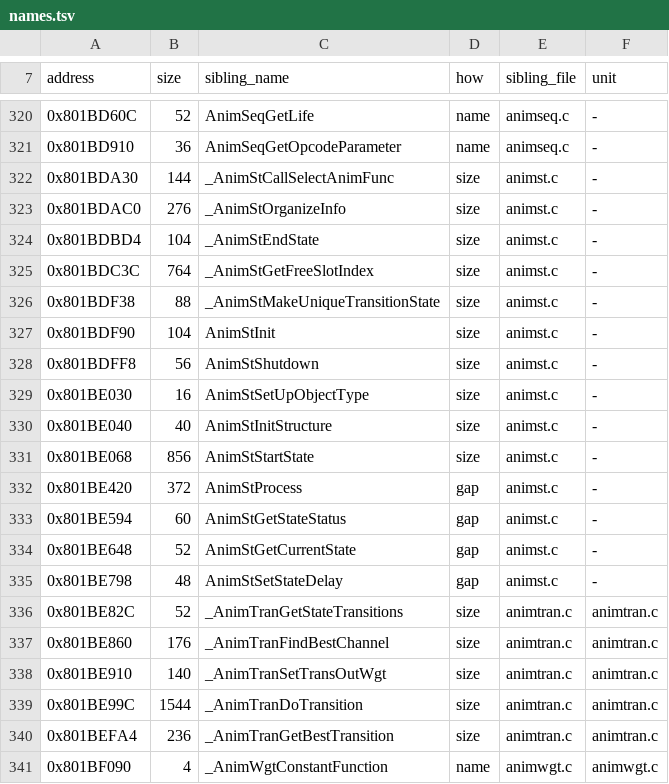
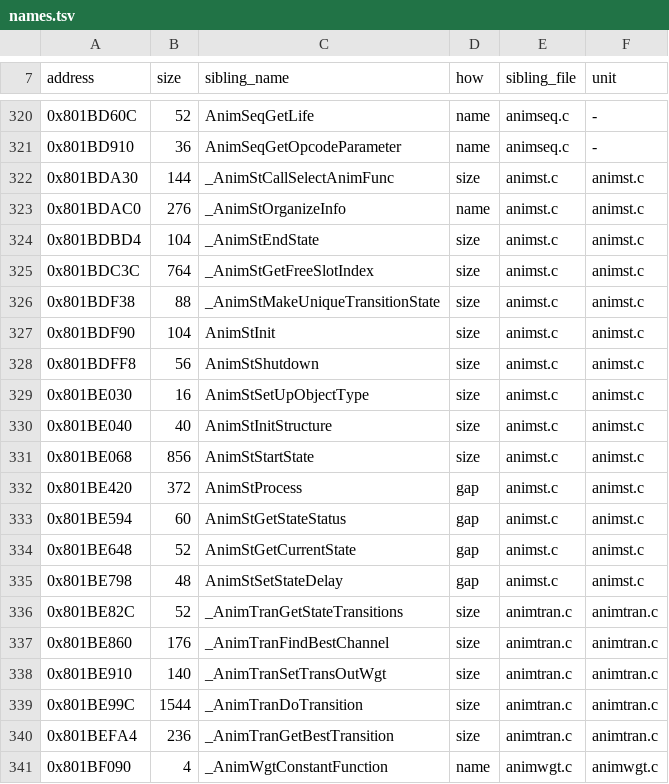
Before and after one commit to mitsevox/nflstreet2, a TSV file: config/GN7E69-rev0/boundaries/names.tsv, drawn as a sheet; only a part is shown, gaps mark what is left out.

```diff
--- a/config/GN7E69-rev0/boundaries/names.tsv
+++ b/config/GN7E69-rev0/boundaries/names.tsv
@@ -321,16 +321,16 @@ address	size	sibling_name	how	sibling_file	unit
 0x801BD910	36	AnimSeqGetOpcodeParameter	name	animseq.c	-
-0x801BDA30	144	_AnimStCallSelectAnimFunc	size	animst.c	-
-0x801BDAC0	276	_AnimStOrganizeInfo	size	animst.c	-
-0x801BDBD4	104	_AnimStEndState	size	animst.c	-
-0x801BDC3C	764	_AnimStGetFreeSlotIndex	size	animst.c	-
-0x801BDF38	88	_AnimStMakeUniqueTransitionState	size	animst.c	-
-0x801BDF90	104	AnimStInit	size	animst.c	-
-0x801BDFF8	56	AnimStShutdown	size	animst.c	-
-0x801BE030	16	AnimStSetUpObjectType	size	animst.c	-
-0x801BE040	40	AnimStInitStructure	size	animst.c	-
-0x801BE068	856	AnimStStartState	size	animst.c	-
-0x801BE420	372	AnimStProcess	gap	animst.c	-
-0x801BE594	60	AnimStGetStateStatus	gap	animst.c	-
-0x801BE648	52	AnimStGetCurrentState	gap	animst.c	-
-0x801BE798	48	AnimStSetStateDelay	gap	animst.c	-
+0x801BDA30	144	_AnimStCallSelectAnimFunc	size	animst.c	animst.c
+0x801BDAC0	276	_AnimStOrganizeInfo	name	animst.c	animst.c
+0x801BDBD4	104	_AnimStEndState	size	animst.c	animst.c
+0x801BDC3C	764	_AnimStGetFreeSlotIndex	size	animst.c	animst.c
+0x801BDF38	88	_AnimStMakeUniqueTransitionState	size	animst.c	animst.c
+0x801BDF90	104	AnimStInit	size	animst.c	animst.c
+0x801BDFF8	56	AnimStShutdown	size	animst.c	animst.c
+0x801BE030	16	AnimStSetUpObjectType	size	animst.c	animst.c
+0x801BE040	40	AnimStInitStructure	size	animst.c	animst.c
+0x801BE068	856	AnimStStartState	size	animst.c	animst.c
+0x801BE420	372	AnimStProcess	gap	animst.c	animst.c
+0x801BE594	60	AnimStGetStateStatus	gap	animst.c	animst.c
+0x801BE648	52	AnimStGetCurrentState	gap	animst.c	animst.c
+0x801BE798	48	AnimStSetStateDelay	gap	animst.c	animst.c
 0x801BE82C	52	_AnimTranGetStateTransitions	size	animtran.c	animtran.c
```
Also changed, not shown: config/GN7E69-rev0/boundaries/edges.tsv, config/GN7E69-rev0/boundaries/units.tsv.
